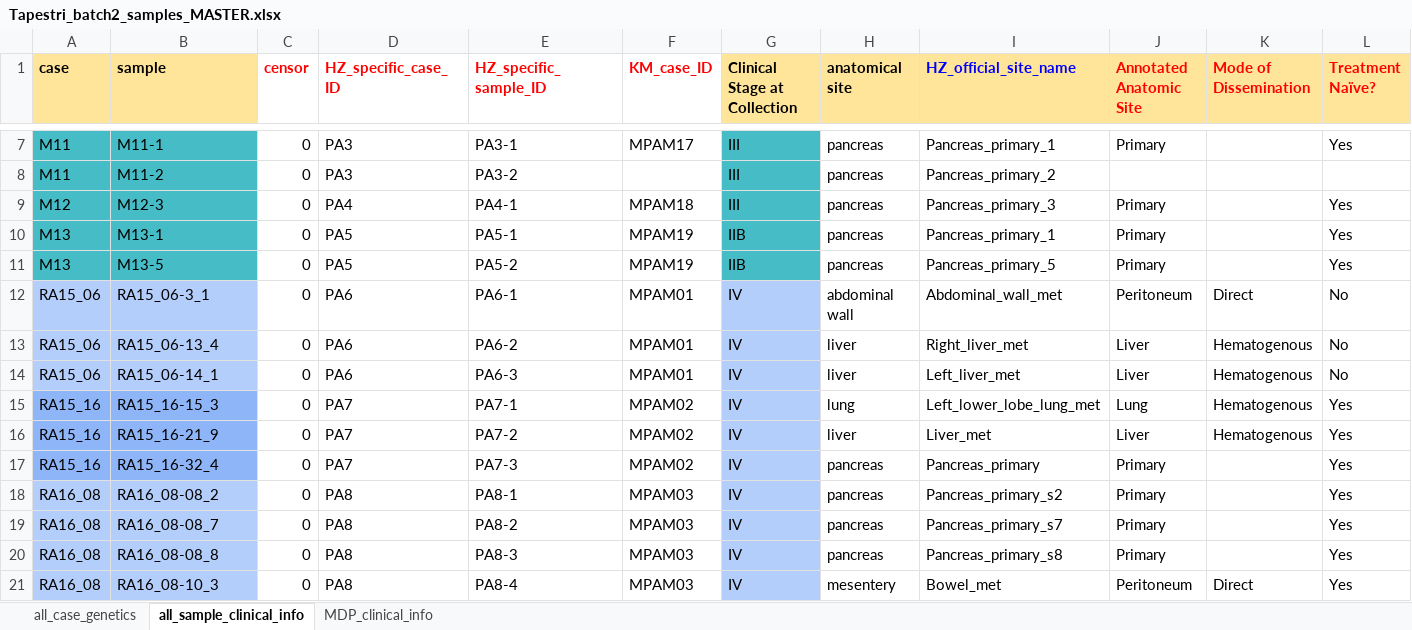
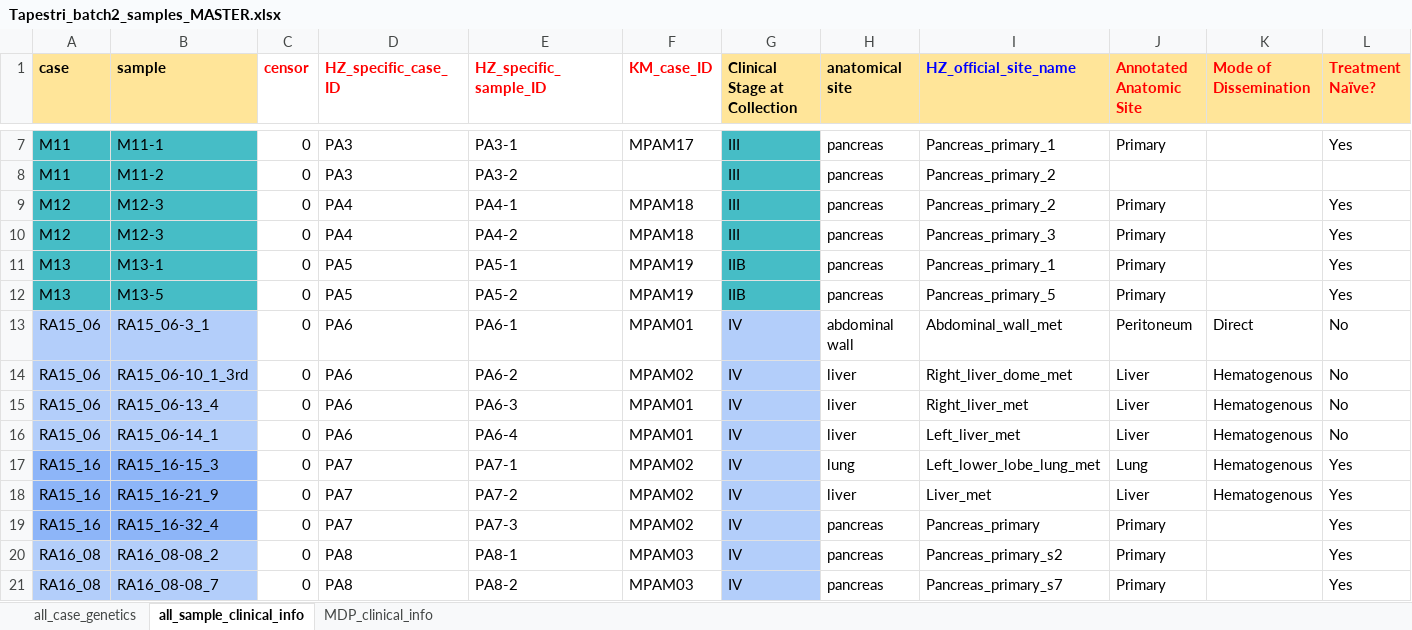
Before and after one commit to haochenz96/Tapestri_main_manuscript_analysis, an Excel workbook: Tapestri_batch2_samples_MASTER.xlsx, sheet all_sample_clinical_info, drawn as a sheet; only a part is shown, gaps mark what is left out; the shorter side is filled out with more unchanged rows; values as stored, in another font and other column widths than the file's, no borders; addresses are those after the commit; rows hold the shown columns only; the diff names each change by its address in the sheet, - before the commit and + after, or states it on an @@ line.

Commit message:
updated master sample sheet N=74

```diff
--- a/Tapestri_batch2_samples_MASTER.xlsx (sheet all_sample_clinical_info)
+++ b/Tapestri_batch2_samples_MASTER.xlsx (sheet all_sample_clinical_info)
+row 9: M12 | M12-3 | 0 | PA4 | PA4-1 | MPAM18 | III | pancreas | Pancreas_primary_2 | Primary |  | Yes
-E10 (HZ_specific_sample_ID): PA4-1
+E10 (HZ_specific_sample_ID): PA4-2
+row 14: RA15_06 | RA15_06-10_1_3rd | 0 | PA6 | PA6-2 | MPAM02 | IV | liver | Right_liver_dome_met | Liver | Hematogenous | No
-E15 (HZ_specific_sample_ID): PA6-2
+E15 (HZ_specific_sample_ID): PA6-3
-E16 (HZ_specific_sample_ID): PA6-3
+E16 (HZ_specific_sample_ID): PA6-4
```
Also changed, not shown: hidden cells.
